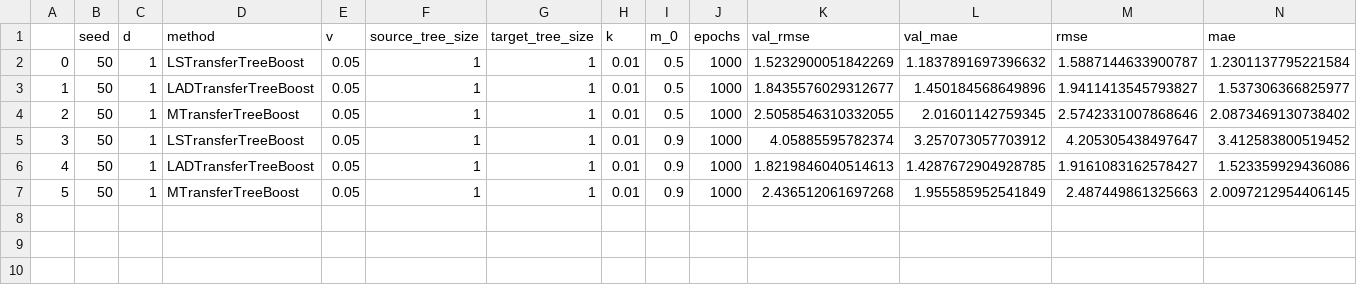
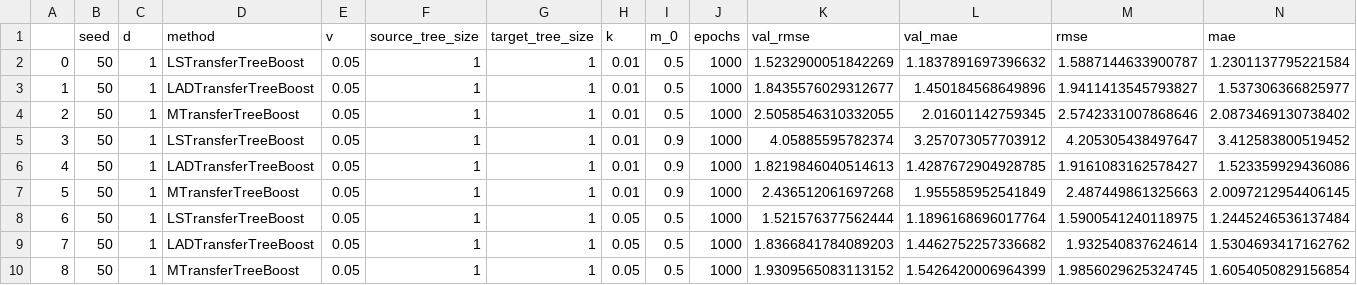
Before and after one commit to DageBjorne/transfertreeboost, a CSV file: friedman1_simul/results/200_gaussian.csv, drawn as a sheet; the diff names each change by its address in the sheet, - before the commit and + after, or states it on an @@ line.

```diff
--- a/friedman1_simul/results/200_gaussian.csv
+++ b/friedman1_simul/results/200_gaussian.csv
+row 8: 6 | 50 | 1 | LSTransferTreeBoost | 0.05 | 1 | 1 | 0.05 | 0.5 | 1000 | 1.521576377562444 | 1.1896168696017764 | 1.5900541240118975 | 1.2445246536137484
+row 9: 7 | 50 | 1 | LADTransferTreeBoost | 0.05 | 1 | 1 | 0.05 | 0.5 | 1000 | 1.8366841784089203 | 1.4462752257336682 | 1.932540837624614 | 1.5304693417162762
+row 10: 8 | 50 | 1 | MTransferTreeBoost | 0.05 | 1 | 1 | 0.05 | 0.5 | 1000 | 1.9309565083113152 | 1.5426420006964399 | 1.9856029625324745 | 1.6054050829156854
```
Also changed, not shown: friedman2_simul/results/200_gaussian.csv, 1 other file.
